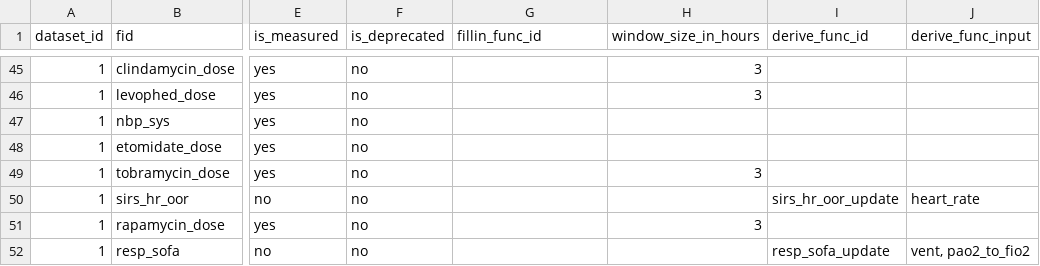
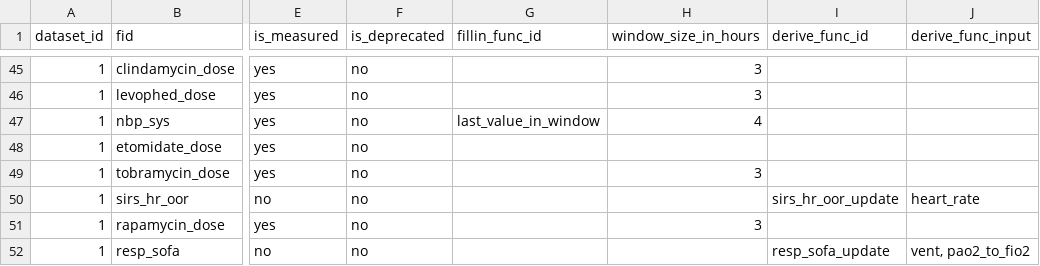
Before and after one commit to cloud-cds/cds-stack, a CSV file: dw/clarity2dw/CDM_Feature.csv, drawn as a sheet; only a part is shown, gaps mark what is left out; the diff names each change by its address in the sheet, - before the commit and + after, or states it on an @@ line.

Commit message:
Update CDM_Feature.csv

```diff
--- a/dw/clarity2dw/CDM_Feature.csv
+++ b/dw/clarity2dw/CDM_Feature.csv
-G47 (fillin_func_id): (empty)
+G47 (fillin_func_id): last_value_in_window
-H47 (window_size_in_hours): (empty)
+H47 (window_size_in_hours): 4
```
